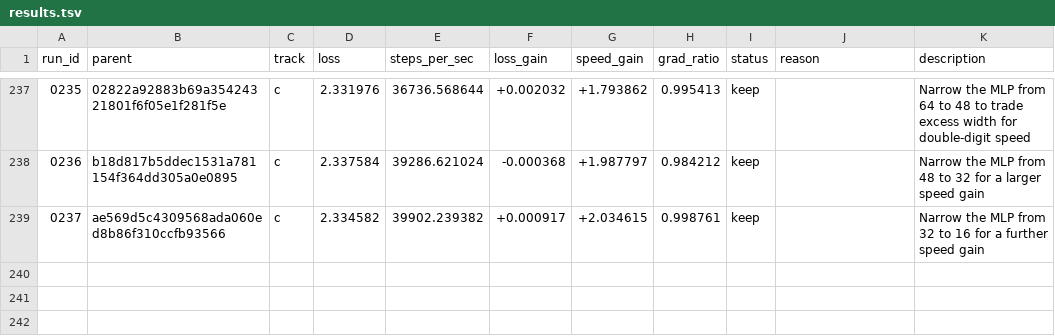
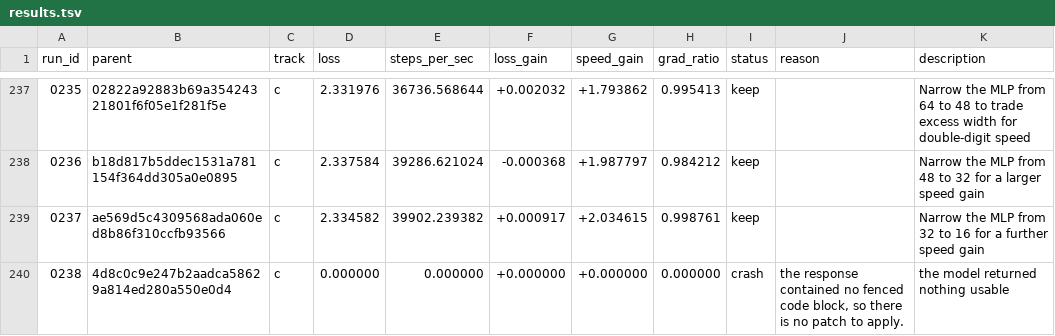
Before and after one commit to DenimPatel/learn-micro-gpt, a TSV file: autoresearch/results.tsv, drawn as a sheet; only a part is shown, gaps mark what is left out.

Commit message:
research(c): crash 0238 -- the model returned nothing usable
Experiment 0238 · crash · the response contained no fenced code block, so there is no patch to apply.

The candidate did not produce a measurement, so the committed candidate is unchanged. This row exists so the attempt is on the record rather than silently retried; the raw model response, if there was one, is in autoresearch/logs/ and is gitignored.

Record: autoresearch/runs/0238.json
Diff:   autoresearch/diffs/0238.patch
Model:  stealth/space-bunny-alpha (max)

```diff
--- a/autoresearch/results.tsv
+++ b/autoresearch/results.tsv
@@ -239 +239,2 @@ run_id	parent	track	loss	steps_per_sec	loss_gain	speed_gain	grad_ratio	status	re
 0237	ae569d5c4309568ada060ed8b86f310ccfb93566	c	2.334582	39902.239382	+0.000917	+2.034615	0.998761	keep		Narrow the MLP from 32 to 16 for a further speed gain
+0238	4d8c0c9e247b2aadca58629a814ed280a550e0d4	c	0.000000	0.000000	+0.000000	+0.000000	0.000000	crash	the response contained no fenced code block, so there is no patch to apply.	the model returned nothing usable
```
Also changed, not shown: 2 other files.
